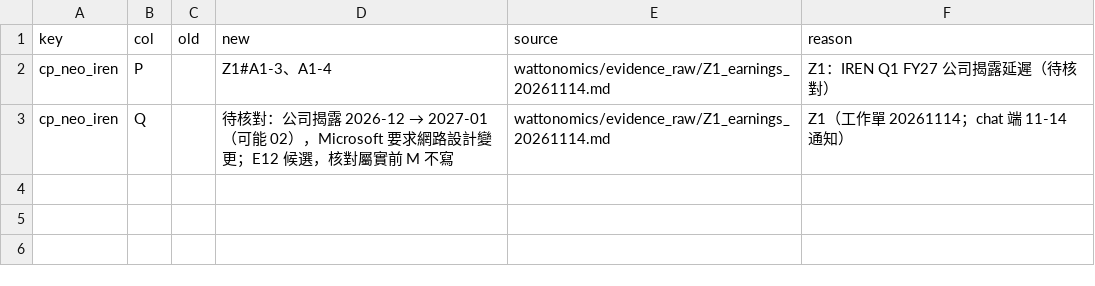
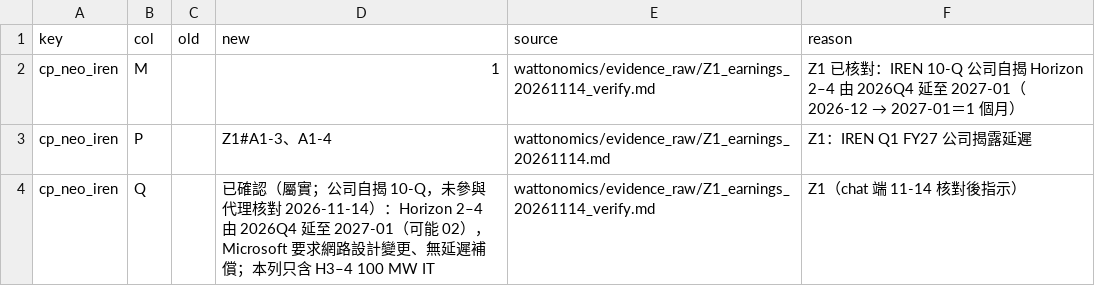
Before and after one commit to YinchenChang/company-models, a CSV file: wattonomics/edits/v0.3.1_In_edits.csv, drawn as a sheet.

```diff
--- a/wattonomics/edits/v0.3.1_In_edits.csv
+++ b/wattonomics/edits/v0.3.1_In_edits.csv
@@ -1,3 +1,4 @@
 key,col,old,new,source,reason
-cp_neo_iren,P,,Z1#A1-3、A1-4,wattonomics/evidence_raw/Z1_earnings_20261114.md,Z1：IREN Q1 FY27 公司揭露延遲（待核對）
-cp_neo_iren,Q,,待核對：公司揭露 2026-12 → 2027-01（可能 02），Microsoft 要求網路設計變更；E12 候選，核對屬實前 M 不寫,wattonomics/evidence_raw/Z1_earnings_20261114.md,Z1（工作單 20261114；chat 端 11-14 通知）
+cp_neo_iren,M,,1,wattonomics/evidence_raw/Z1_earnings_20261114_verify.md,Z1 已核對：IREN 10-Q 公司自揭 Horizon 2–4 由 2026Q4 延至 2027-01（2026-12 → 2027-01＝1 個月）
+cp_neo_iren,P,,Z1#A1-3、A1-4,wattonomics/evidence_raw/Z1_earnings_20261114.md,Z1：IREN Q1 FY27 公司揭露延遲
+cp_neo_iren,Q,,已確認（屬實；公司自揭 10-Q，未參與代理核對 2026-11-14）：Horizon 2–4 由 2026Q4 延至 2027-01（可能 02），Microsoft 要求網路設計變更、無延遲補償；本列只含 H3–4 100 MW IT,wattonomics/evidence_raw/Z1_earnings_20261114_verify.md,Z1（chat 端 11-14 核對後指示）
```
Also changed, not shown: 10 other files.
